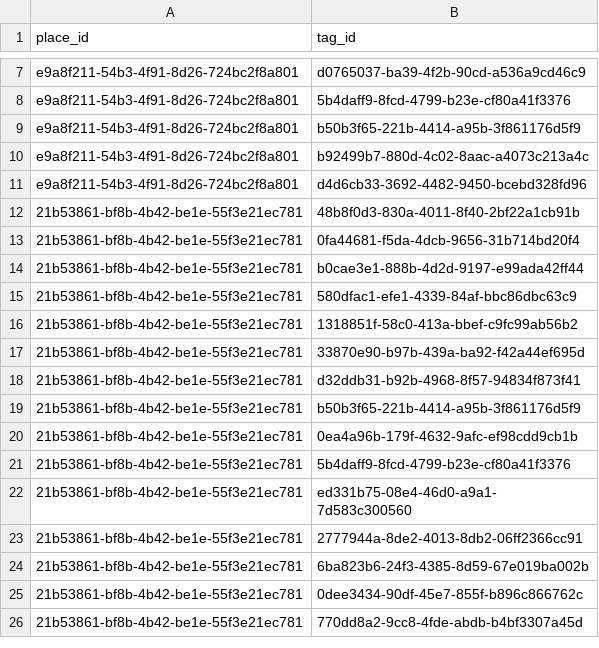
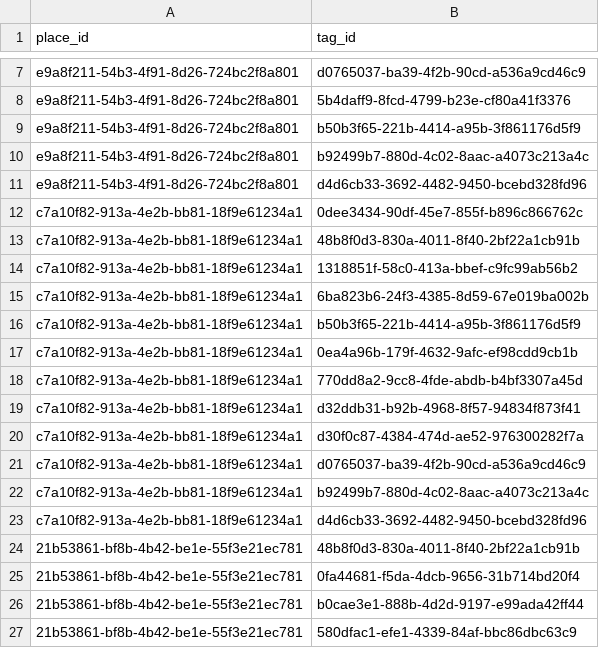
Before and after one commit to awakgroup/saranwak-web, a CSV file: exports/place_tags.csv, drawn as a sheet; only a part is shown, gaps mark what is left out; the shorter side is filled out with more unchanged rows.

```diff
--- a/exports/place_tags.csv
+++ b/exports/place_tags.csv
@@ -11,2 +11,14 @@ e9a8f211-54b3-4f91-8d26-724bc2f8a801,b92499b7-880d-4c02-8aac-a4073c213a4c
 e9a8f211-54b3-4f91-8d26-724bc2f8a801,d4d6cb33-3692-4482-9450-bcebd328fd96
+c7a10f82-913a-4e2b-bb81-18f9e61234a1,0dee3434-90df-45e7-855f-b896c866762c
+c7a10f82-913a-4e2b-bb81-18f9e61234a1,48b8f0d3-830a-4011-8f40-2bf22a1cb91b
+c7a10f82-913a-4e2b-bb81-18f9e61234a1,1318851f-58c0-413a-bbef-c9fc99ab56b2
+c7a10f82-913a-4e2b-bb81-18f9e61234a1,6ba823b6-24f3-4385-8d59-67e019ba002b
+c7a10f82-913a-4e2b-bb81-18f9e61234a1,b50b3f65-221b-4414-a95b-3f861176d5f9
+c7a10f82-913a-4e2b-bb81-18f9e61234a1,0ea4a96b-179f-4632-9afc-ef98cdd9cb1b
+c7a10f82-913a-4e2b-bb81-18f9e61234a1,770dd8a2-9cc8-4fde-abdb-b4bf3307a45d
+c7a10f82-913a-4e2b-bb81-18f9e61234a1,d32ddb31-b92b-4968-8f57-94834f873f41
+c7a10f82-913a-4e2b-bb81-18f9e61234a1,d30f0c87-4384-474d-ae52-976300282f7a
+c7a10f82-913a-4e2b-bb81-18f9e61234a1,d0765037-ba39-4f2b-90cd-a536a9cd46c9
+c7a10f82-913a-4e2b-bb81-18f9e61234a1,b92499b7-880d-4c02-8aac-a4073c213a4c
+c7a10f82-913a-4e2b-bb81-18f9e61234a1,d4d6cb33-3692-4482-9450-bcebd328fd96
 21b53861-bf8b-4b42-be1e-55f3e21ec781,48b8f0d3-830a-4011-8f40-2bf22a1cb91b
```
Also changed, not shown: exports/places.csv, exports/tags.csv, 6 other files.
